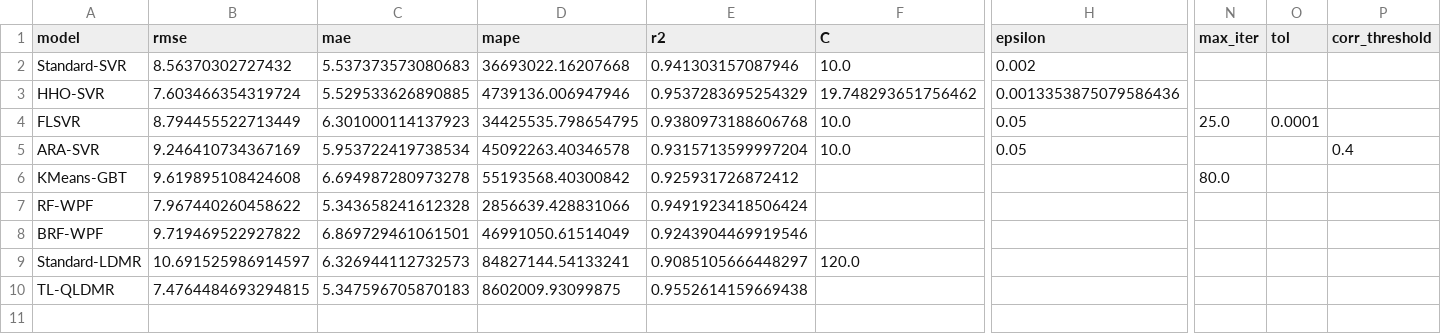
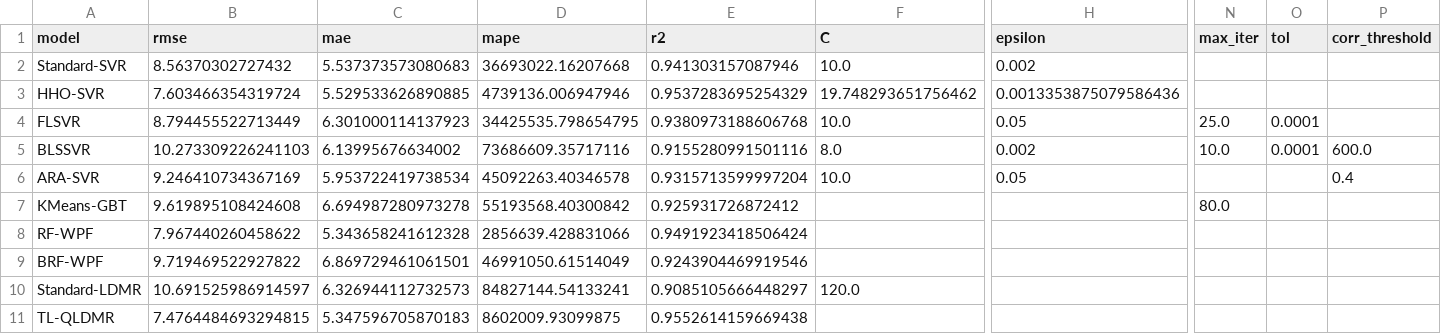
Before and after one commit to Jlchen08/TLQLDMR_Paper, a CSV file: experiment2/results_selected/best_models_summary.csv, drawn as a sheet; only a part is shown, gaps mark what is left out; rows hold the shown columns only; the diff names each change by its address in the sheet, - before the commit and + after, or states it on an @@ line.

```diff
--- a/experiment2/results_selected/best_models_summary.csv
+++ b/experiment2/results_selected/best_models_summary.csv
+row 5: BLSSVR | 10.273309226241103 | 6.13995676634002 | 73686609.35717116 | 0.9155280991501116 | 8.0 | 0.002 | 10.0 | 0.0001 | 600.0
```
Also changed, not shown: experiment2/results_noise/noise_robustness.csv, experiment3/results_noise/noise_robustness.csv, 51 other files.
